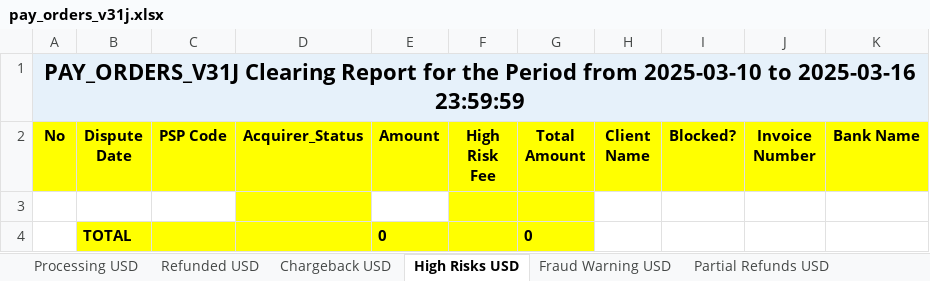
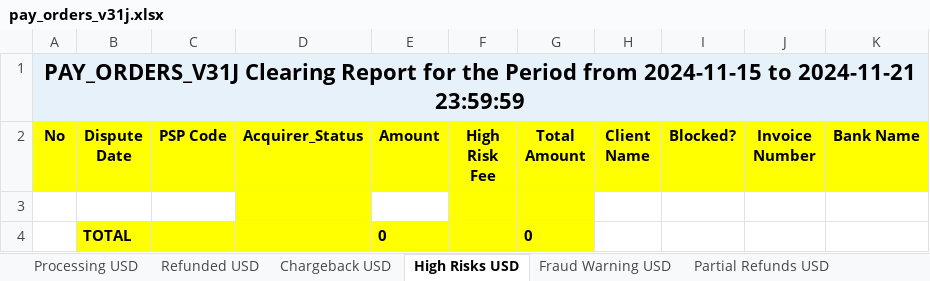
Before and after one commit to thamarayan/laravelCRM, an Excel workbook: public/exports/pay_orders_v31j.xlsx, sheet High Risks USD, drawn as a sheet; values as stored, in another font and other column widths than the file's, no borders; the diff names each change by its address in the sheet, - before the commit and + after, or states it on an @@ line.

```diff
--- a/public/exports/pay_orders_v31j.xlsx (sheet High Risks USD)
+++ b/public/exports/pay_orders_v31j.xlsx (sheet High Risks USD)
-A1 (No): …Period from 2025-03-10 to 2025-03-16 23:59:59
+A1 (No): …Period from 2024-11-15 to 2024-11-21 23:59:59
```
Also changed, not shown: sheet Processing USD, sheet Fraud Warning USD, sheet Cumulatives, sheet Refunded USD, sheet Chargeback USD, sheet Partial Refunds USD, formulas that keep their value, 12 other files.
